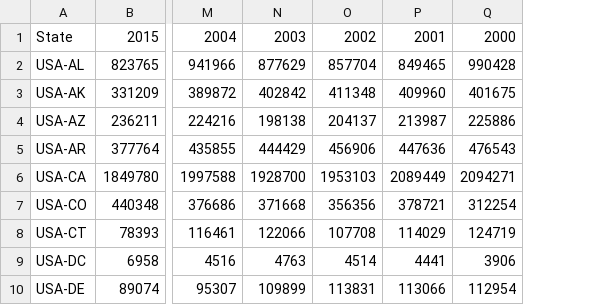
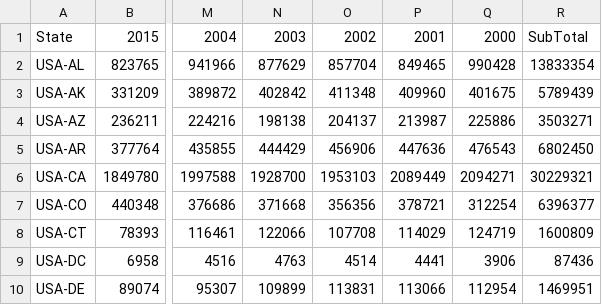
Before and after one commit to MabelDS89/Project-1, a CSV file: Industrial_Energy_Consumption.csv, drawn as a sheet; only a part is shown, gaps mark what is left out; the diff names each change by its address in the sheet, - before the commit and + after, or states it on an @@ line.

```diff
--- a/Industrial_Energy_Consumption.csv
+++ b/Industrial_Energy_Consumption.csv
+column R, rows 1-10: SubTotal | 13833354 | 5789439 | 3503271 | 6802450 | 30229321 | 6396377 | 1600809 | 87436 | 1469951
```
Also changed, not shown: 1 other file.
